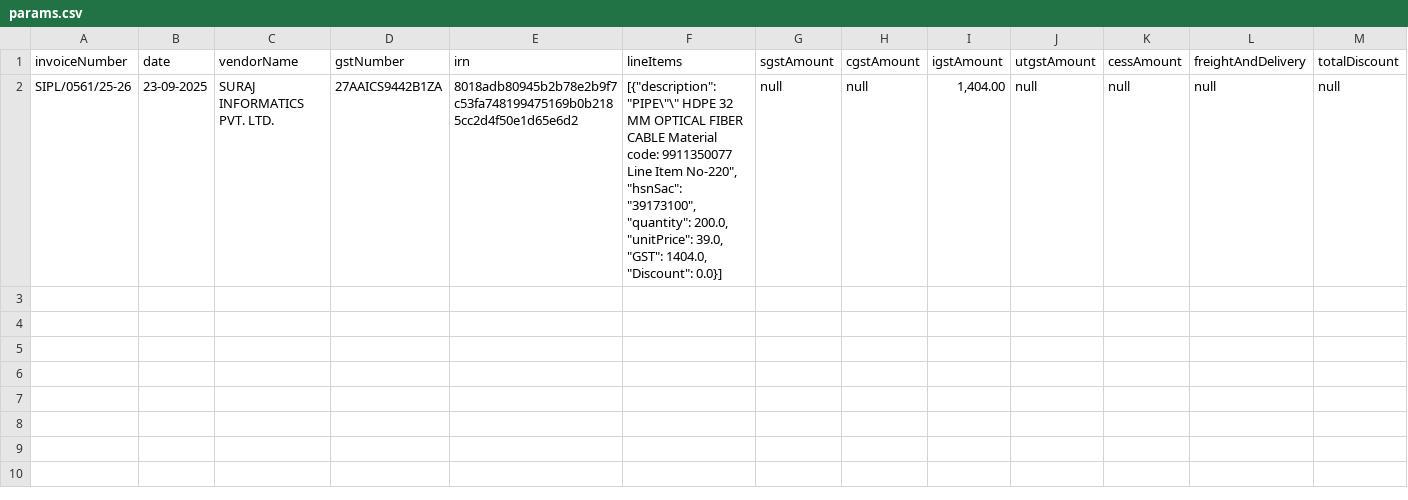
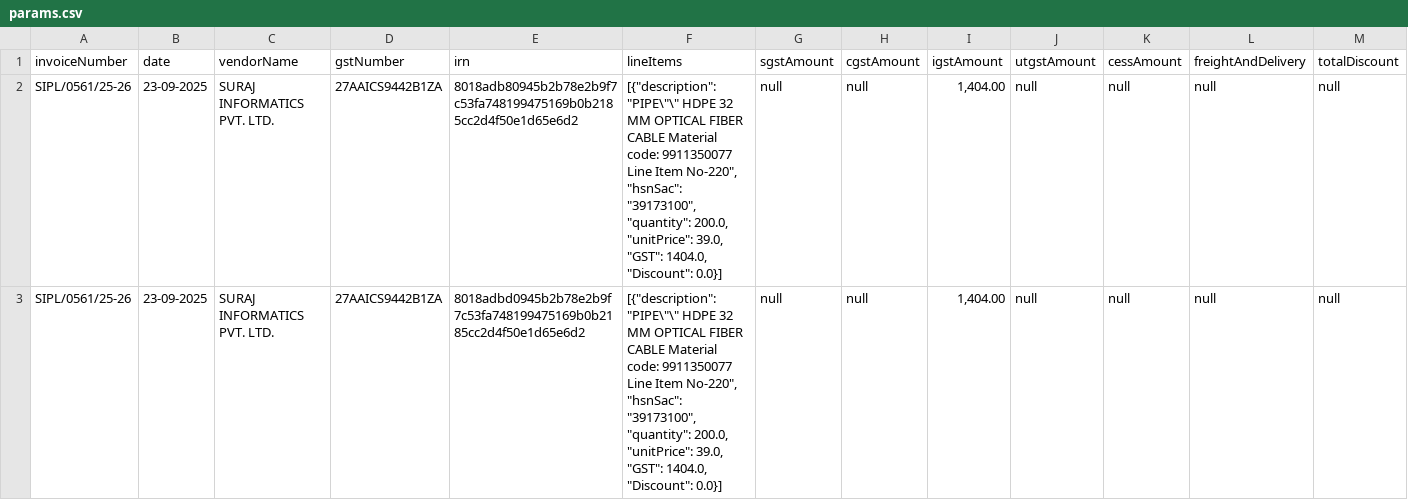
Before and after one commit to Diver202/Finnovators, a CSV file: params.csv, drawn as a sheet; only a part is shown; rows hold the shown columns only; the diff names each change by its address in the sheet, - before the commit and + after, or states it on an @@ line.

```diff
--- a/params.csv
+++ b/params.csv
+row 3: SIPL/0561/25-26 | 23-09-2025 | SURAJ INFORMATICS PVT. LTD. | 27AAICS9442B1ZA | 8018adbd0945b2b78e2b9f7c53fa748199475169b0b2185cc2d4f50e1d65e6d2 | [{"description": "PIPE\"\" HDPE 32 MM OPTICAL FIBER CABLE Material code: 9911350077 Line Item No-220", "hsnSac": "39173100", "quantity": 200.0, "unitPrice": 39.0, "GST": 1404.0, "Discount": 0.0}] | null | null | 1,404.00 | null | null | null | null
```
Also changed, not shown: 3 other files.
